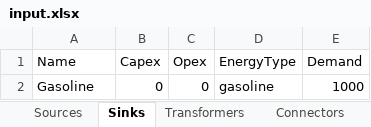
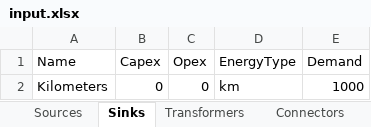
Before and after one commit to jtrobinson57/fscmodel-monte-carlo, an Excel workbook: input.xlsx, sheet Sinks, drawn as a sheet; values as stored, in another font and other column widths than the file's, no borders; the diff names each change by its address in the sheet, - before the commit and + after, or states it on an @@ line.

```diff
--- a/input.xlsx (sheet Sinks)
+++ b/input.xlsx (sheet Sinks)
-A2 (Name): Gasoline
+A2 (Name): Kilometers
-D2 (EnergyType): gasoline
+D2 (EnergyType): km
```
Also changed, not shown: sheet Connectors, sheet Transformers, sheet Hubs, sheet Sources, output.xlsx, 1 other file.
